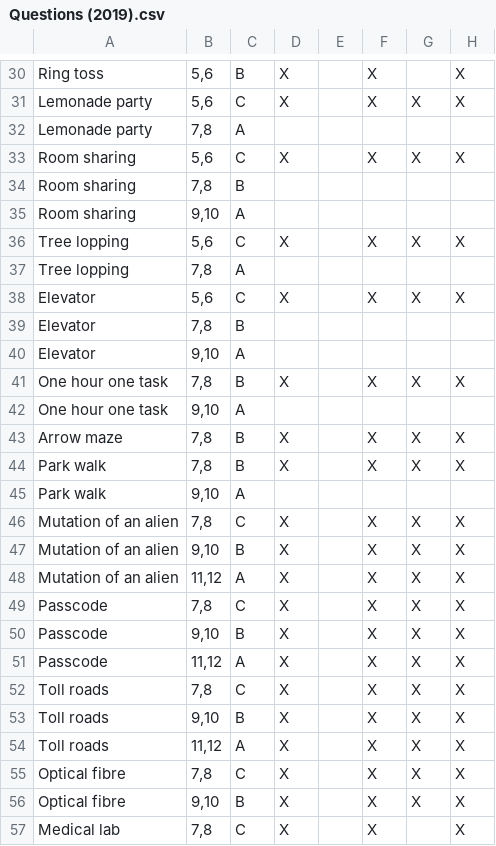
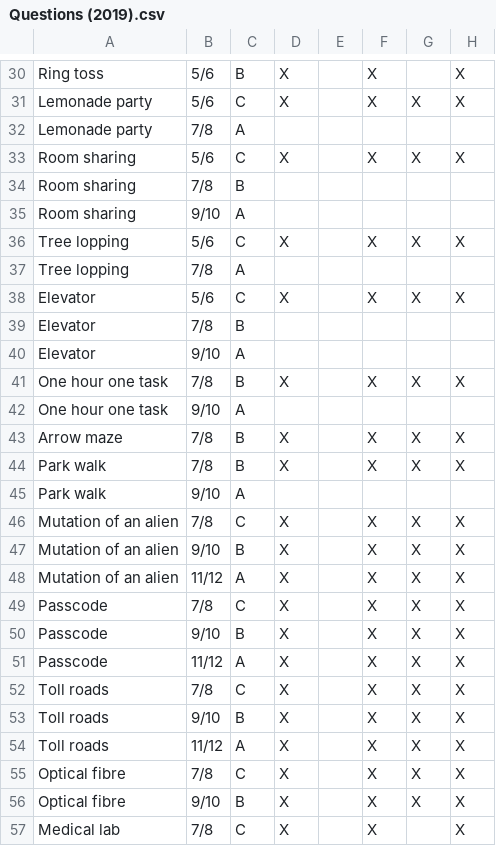
Before and after one commit to Aetheriam/data, a CSV file: Questions (2019).csv, drawn as a sheet; only a part is shown, gaps mark what is left out; the diff covers the shown part only; the diff names each change by its address in the sheet, - before the commit and + after, or states it on an @@ line.

```diff
--- a/Questions (2019).csv
+++ b/Questions (2019).csv
-B30:B31: 5,6
+B30:B31: 5/6
-B32: 7,8
+B32: 7/8
-B33: 5,6
+B33: 5/6
-B34: 7,8
+B34: 7/8
-B35: 9,10
+B35: 9/10
-B36: 5,6
+B36: 5/6
-B37: 7,8
+B37: 7/8
-B38: 5,6
+B38: 5/6
-B39: 7,8
+B39: 7/8
-B40: 9,10
+B40: 9/10
-B41: 7,8
+B41: 7/8
-B42: 9,10
+B42: 9/10
-B43:B44: 7,8
+B43:B44: 7/8
-B45: 9,10
+B45: 9/10
-B46: 7,8
+B46: 7/8
-B47: 9,10
+B47: 9/10
-B48: 11,12
+B48: 11/12
-B49: 7,8
+B49: 7/8
-B50: 9,10
+B50: 9/10
-B51: 11,12
+B51: 11/12
-B52: 7,8
+B52: 7/8
-B53: 9,10
+B53: 9/10
-B54: 11,12
+B54: 11/12
-B55: 7,8
+B55: 7/8
-B56: 9,10
+B56: 9/10
-B57: 7,8
+B57: 7/8
```
Also changed, not shown: 47 edited cells elsewhere in this file.
